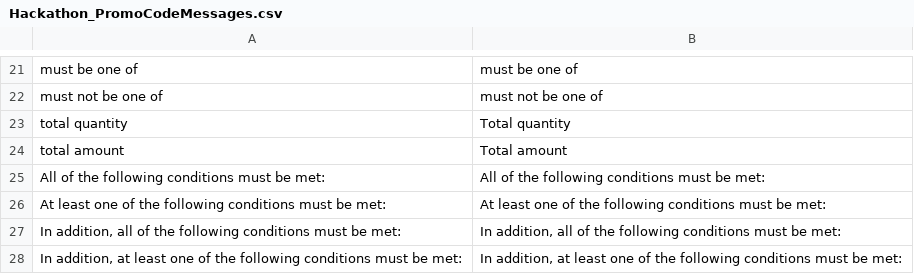
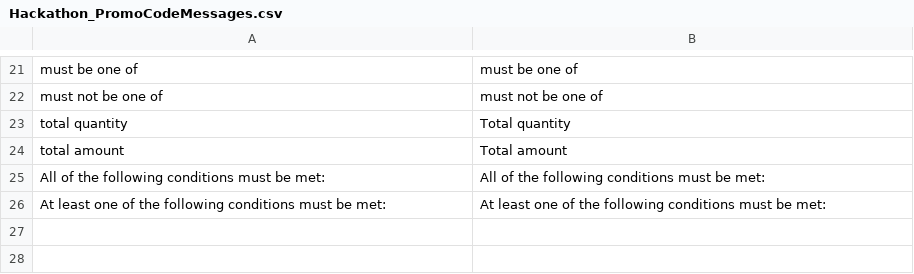
Before and after one commit to magento-hackathon/Hackathon_PromoCodeMessages, a CSV file: src/app/locale/de_DE/Hackathon_PromoCodeMessages.csv, drawn as a sheet; only a part is shown, gaps mark what is left out; the diff names each change by its address in the sheet, - before the commit and + after, or states it on an @@ line.

Commit message:
remove additional messaging; mark conditions tab as not experimental

```diff
--- a/src/app/locale/de_DE/Hackathon_PromoCodeMessages.csv
+++ b/src/app/locale/de_DE/Hackathon_PromoCodeMessages.csv
-row 27: In addition, all of the following conditions must be met: | In addition, all of the following conditions must be met:
-row 28: In addition, at least one of the following conditions must be met: | In addition, at least one of the following conditions must be met:
```
Also changed, not shown: src/app/locale/en_US/Hackathon_PromoCodeMessages.csv, 4 other files.
